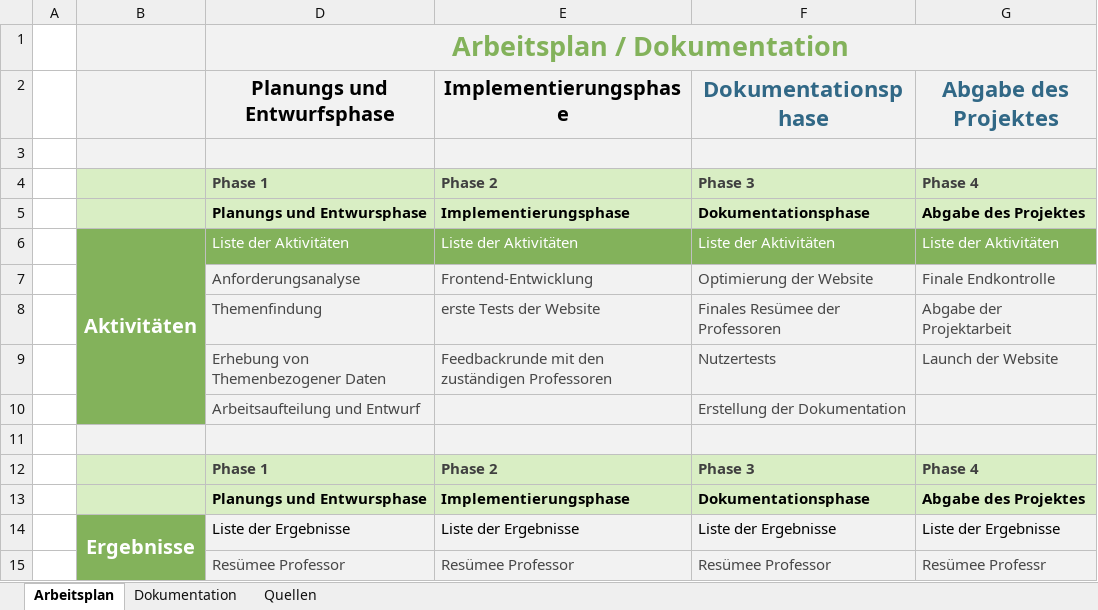
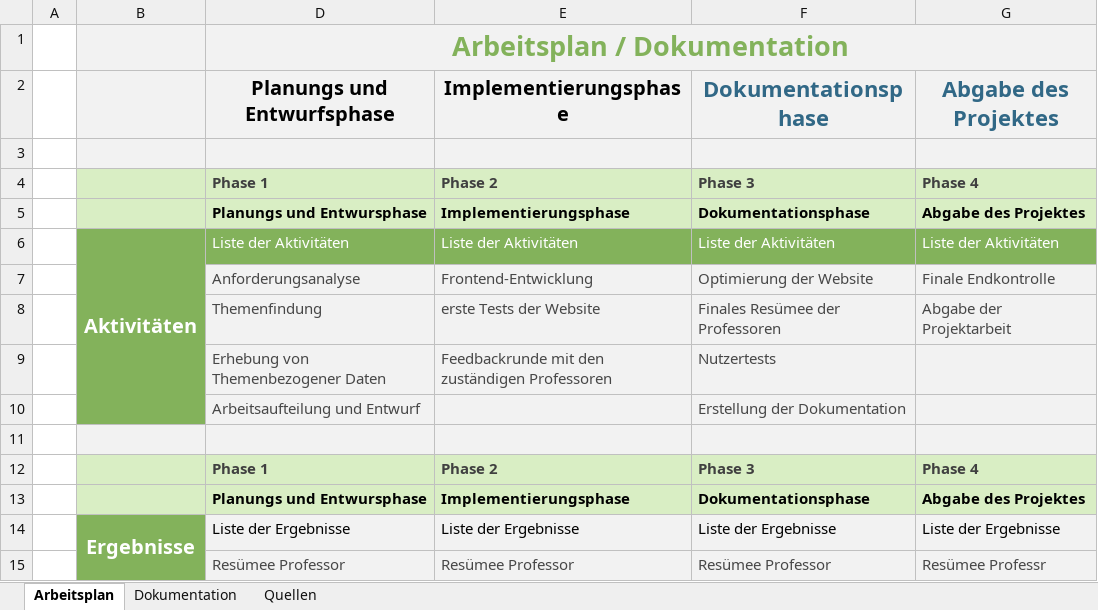
Before and after one commit to PhinaB/TierheimatWebsite, an Excel workbook: Bilder Dokumentation/Arbeitsplanzeitachse und Dokumentation.xlsx, sheet Arbeitsplan, drawn as a sheet; values as stored, in another font and other column widths than the file's, no borders; charts and pictures and table styles not drawn; the diff names each change by its address in the sheet, - before the commit and + after, or states it on an @@ line.

```diff
--- a/Bilder Dokumentation/Arbeitsplanzeitachse und Dokumentation.xlsx (sheet Arbeitsplan)
+++ b/Bilder Dokumentation/Arbeitsplanzeitachse und Dokumentation.xlsx (sheet Arbeitsplan)
-G9: Launch der Website
+G9: (empty)
```
Also changed, not shown: 10 other files.
